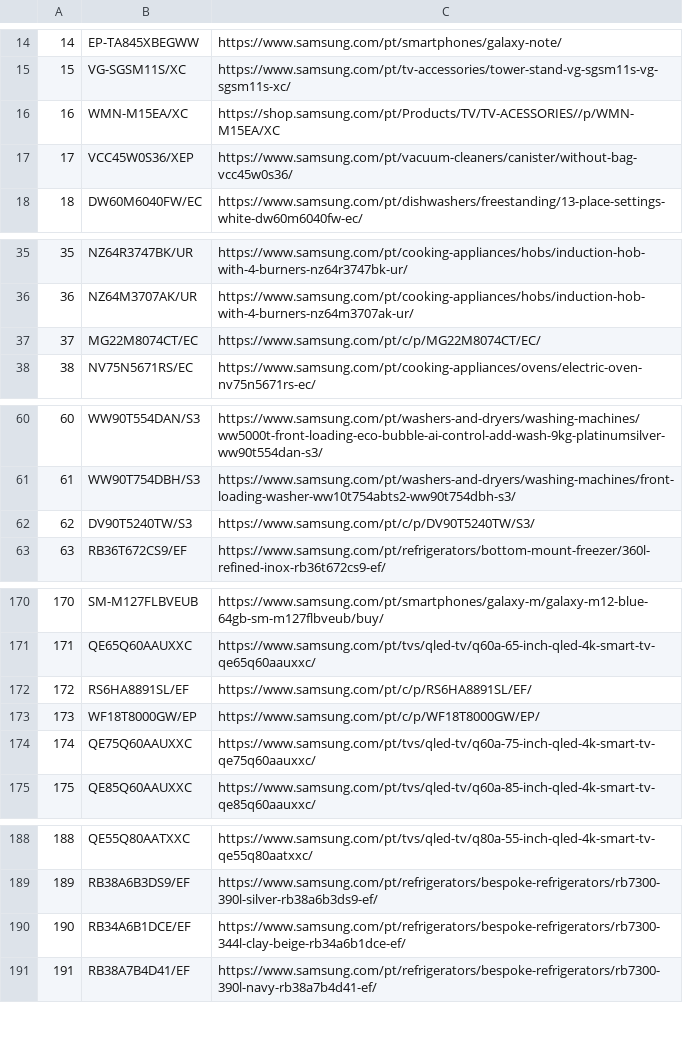
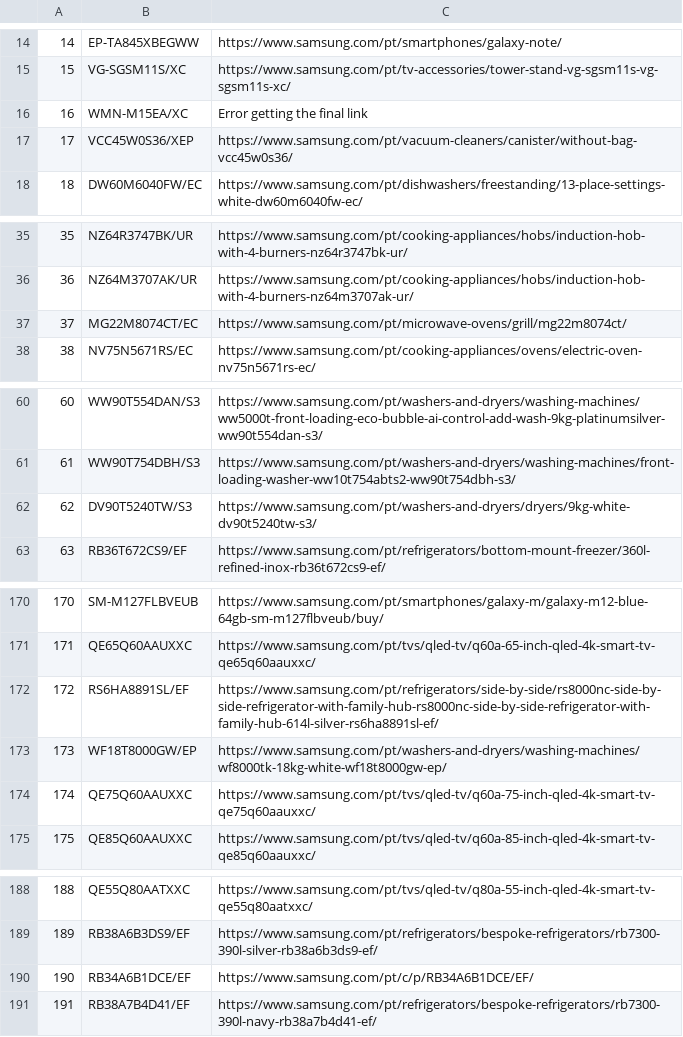
Before and after one commit to GloriaSilva/FEED-CHEIL-DIGITAL, a CSV file: src/dictionaries/url/url_dictionary_pt.csv, drawn as a sheet; only a part is shown, gaps mark what is left out; the diff covers the shown part only.

```diff
--- a/src/dictionaries/url/url_dictionary_pt.csv
+++ b/src/dictionaries/url/url_dictionary_pt.csv
@@ -15,3 +15,3 @@
 15,VG-SGSM11S/XC,https://www.samsung.com/pt/tv-accessories/tower-stand-vg-sgsm11s-vg-sgsm11s-xc/
-16,WMN-M15EA/XC,https://shop.samsung.com/pt/Products/TV/TV-ACESSORIES//p/WMN-M15EA/XC
+16,WMN-M15EA/XC,Error getting the final link
 17,VCC45W0S36/XEP,https://www.samsung.com/pt/vacuum-cleaners/canister/without-bag-vcc45w0s36/
@@ -36,3 +36,3 @@
 36,NZ64M3707AK/UR,https://www.samsung.com/pt/cooking-appliances/hobs/induction-hob-with-4-burners-nz64m3707ak-ur/
-37,MG22M8074CT/EC,https://www.samsung.com/pt/c/p/MG22M8074CT/EC/
+37,MG22M8074CT/EC,https://www.samsung.com/pt/microwave-ovens/grill/mg22m8074ct/
 38,NV75N5671RS/EC,https://www.samsung.com/pt/cooking-appliances/ovens/electric-oven-nv75n5671rs-ec/
@@ -61,3 +61,3 @@
 61,WW90T754DBH/S3,https://www.samsung.com/pt/washers-and-dryers/washing-machines/front-loading-washer-ww10t754abts2-ww90t754dbh-s3/
-62,DV90T5240TW/S3,https://www.samsung.com/pt/c/p/DV90T5240TW/S3/
+62,DV90T5240TW/S3,https://www.samsung.com/pt/washers-and-dryers/dryers/9kg-white-dv90t5240tw-s3/
 63,RB36T672CS9/EF,https://www.samsung.com/pt/refrigerators/bottom-mount-freezer/360l-refined-inox-rb36t672cs9-ef/
@@ -171,4 +171,4 @@
 171,QE65Q60AAUXXC,https://www.samsung.com/pt/tvs/qled-tv/q60a-65-inch-qled-4k-smart-tv-qe65q60aauxxc/
-172,RS6HA8891SL/EF,https://www.samsung.com/pt/c/p/RS6HA8891SL/EF/
-173,WF18T8000GW/EP,https://www.samsung.com/pt/c/p/WF18T8000GW/EP/
+172,RS6HA8891SL/EF,https://www.samsung.com/pt/refrigerators/side-by-side/rs8000nc-side-by-side-refrigerator-with-family-hub-rs8000nc-side-by-side-refrigerator-with-family-hub-614l-silver-rs6ha8891sl-ef/
+173,WF18T8000GW/EP,https://www.samsung.com/pt/washers-and-dryers/washing-machines/wf8000tk-18kg-white-wf18t8000gw-ep/
 174,QE75Q60AAUXXC,https://www.samsung.com/pt/tvs/qled-tv/q60a-75-inch-qled-4k-smart-tv-qe75q60aauxxc/
@@ -189,3 +189,3 @@
 189,RB38A6B3DS9/EF,https://www.samsung.com/pt/refrigerators/bespoke-refrigerators/rb7300-390l-silver-rb38a6b3ds9-ef/
-190,RB34A6B1DCE/EF,https://www.samsung.com/pt/refrigerators/bespoke-refrigerators/rb7300-344l-clay-beige-rb34a6b1dce-ef/
+190,RB34A6B1DCE/EF,https://www.samsung.com/pt/c/p/RB34A6B1DCE/EF/
 191,RB38A7B4D41/EF,https://www.samsung.com/pt/refrigerators/bespoke-refrigerators/rb7300-390l-navy-rb38a7b4d41-ef/
```
Also changed, not shown: 9 edited cells elsewhere in this file, finalfeeds/AWINFeed.csv, finalfeeds/CriteoFeed.csv, 8 other files.
